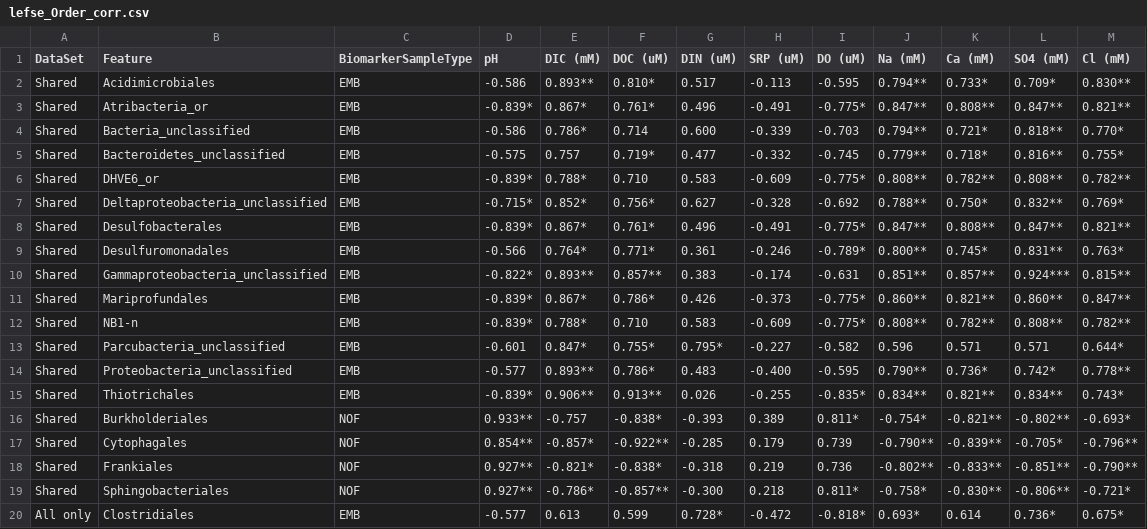
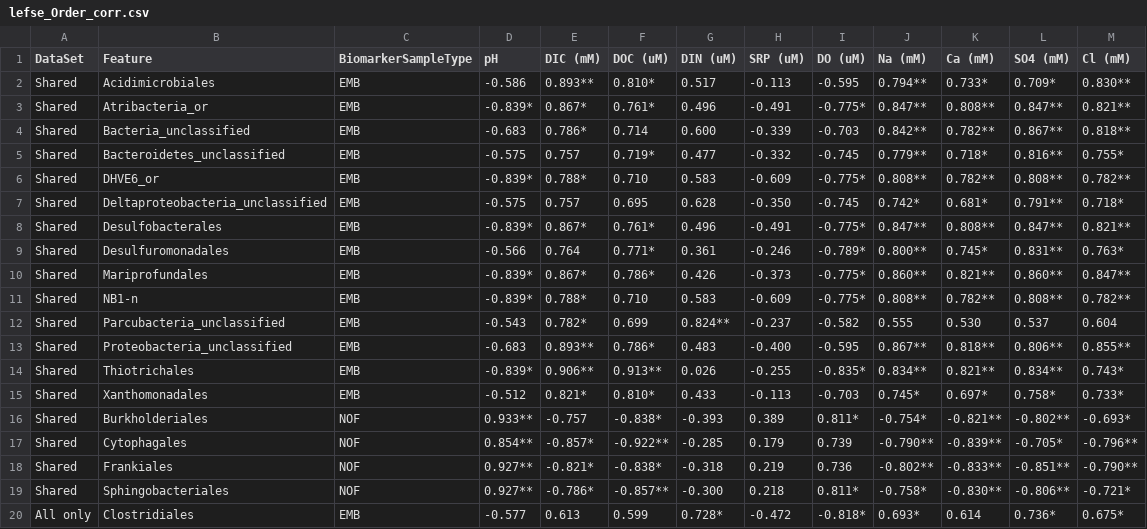
Before and after one commit to MikuckiLab/Campen_Brine_2018, a CSV file: data/processed/lefse_Order_corr.csv, drawn as a sheet; only a part is shown; the diff covers the shown part only.

```diff
--- a/data/processed/lefse_Order_corr.csv
+++ b/data/processed/lefse_Order_corr.csv
@@ -3,14 +3,14 @@ Shared,Acidimicrobiales,EMB,-0.586,0.893**,0.810*,0.517,-0.113,-0.595,0.794**,0.
 Shared,Atribacteria_or,EMB,-0.839*,0.867*,0.761*,0.496,-0.491,-0.775*,0.847**,0.808**,0.847**,0.821**
-Shared,Bacteria_unclassified,EMB,-0.586,0.786*,0.714,0.600,-0.339,-0.703,0.794**,0.721*,0.818**,0.770*
+Shared,Bacteria_unclassified,EMB,-0.683,0.786*,0.714,0.600,-0.339,-0.703,0.842**,0.782**,0.867**,0.818**
 Shared,Bacteroidetes_unclassified,EMB,-0.575,0.757,0.719*,0.477,-0.332,-0.745,0.779**,0.718*,0.816**,0.755*
 Shared,DHVE6_or,EMB,-0.839*,0.788*,0.710,0.583,-0.609,-0.775*,0.808**,0.782**,0.808**,0.782**
-Shared,Deltaproteobacteria_unclassified,EMB,-0.715*,0.852*,0.756*,0.627,-0.328,-0.692,0.788**,0.750*,0.832**,0.769*
+Shared,Deltaproteobacteria_unclassified,EMB,-0.575,0.757,0.695,0.628,-0.350,-0.745,0.742*,0.681*,0.791**,0.718*
 Shared,Desulfobacterales,EMB,-0.839*,0.867*,0.761*,0.496,-0.491,-0.775*,0.847**,0.808**,0.847**,0.821**
-Shared,Desulfuromonadales,EMB,-0.566,0.764*,0.771*,0.361,-0.246,-0.789*,0.800**,0.745*,0.831**,0.763*
-Shared,Gammaproteobacteria_unclassified,EMB,-0.822*,0.893**,0.857**,0.383,-0.174,-0.631,0.851**,0.857**,0.924***,0.815**
+Shared,Desulfuromonadales,EMB,-0.566,0.764,0.771*,0.361,-0.246,-0.789*,0.800**,0.745*,0.831**,0.763*
 Shared,Mariprofundales,EMB,-0.839*,0.867*,0.786*,0.426,-0.373,-0.775*,0.860**,0.821**,0.860**,0.847**
 Shared,NB1-n,EMB,-0.839*,0.788*,0.710,0.583,-0.609,-0.775*,0.808**,0.782**,0.808**,0.782**
-Shared,Parcubacteria_unclassified,EMB,-0.601,0.847*,0.755*,0.795*,-0.227,-0.582,0.596,0.571,0.571,0.644*
-Shared,Proteobacteria_unclassified,EMB,-0.577,0.893**,0.786*,0.483,-0.400,-0.595,0.790**,0.736*,0.742*,0.778**
+Shared,Parcubacteria_unclassified,EMB,-0.543,0.782*,0.699,0.824**,-0.237,-0.582,0.555,0.530,0.537,0.604
+Shared,Proteobacteria_unclassified,EMB,-0.683,0.893**,0.786*,0.483,-0.400,-0.595,0.867**,0.818**,0.806**,0.855**
 Shared,Thiotrichales,EMB,-0.839*,0.906**,0.913**,0.026,-0.255,-0.835*,0.834**,0.821**,0.834**,0.743*
+Shared,Xanthomonadales,EMB,-0.512,0.821*,0.810*,0.433,-0.113,-0.703,0.745*,0.697*,0.758*,0.733*
 Shared,Burkholderiales,NOF,0.933**,-0.757,-0.838*,-0.393,0.389,0.811*,-0.754*,-0.821**,-0.802**,-0.693*
```
Also changed, not shown: 18 edited cells elsewhere in this file, data/processed/lefse_0.01_corr.csv, data/processed/lefse_Family_corr.csv, 11 other files.
